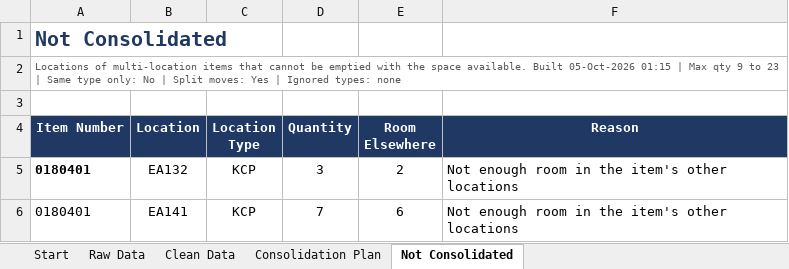
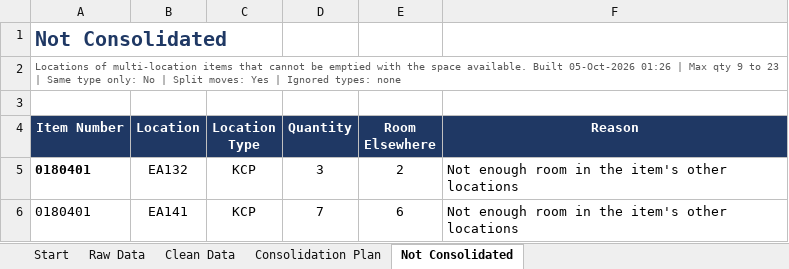
Before and after one commit to steelballsdragon/Super, an Excel workbook: stock-consolidation/Stock_Consolidation_Sample.xlsm, sheet Not Consolidated, drawn as a sheet; values as stored, in another font and other column widths than the file's, no borders; the diff names each change by its address in the sheet, - before the commit and + after, or states it on an @@ line.

```diff
--- a/stock-consolidation/Stock_Consolidation_Sample.xlsm (sheet Not Consolidated)
+++ b/stock-consolidation/Stock_Consolidation_Sample.xlsm (sheet Not Consolidated)
-A2 (Item Number): …Built 05-Oct-2026 01:15 | Max…
+A2 (Item Number): …Built 05-Oct-2026 01:26 | Max…
```
Also changed, not shown: sheet Consolidation Plan, sheet Start, sheet Clean Data, stock-consolidation/Stock_Consolidation.xlsm, 5 other files.
